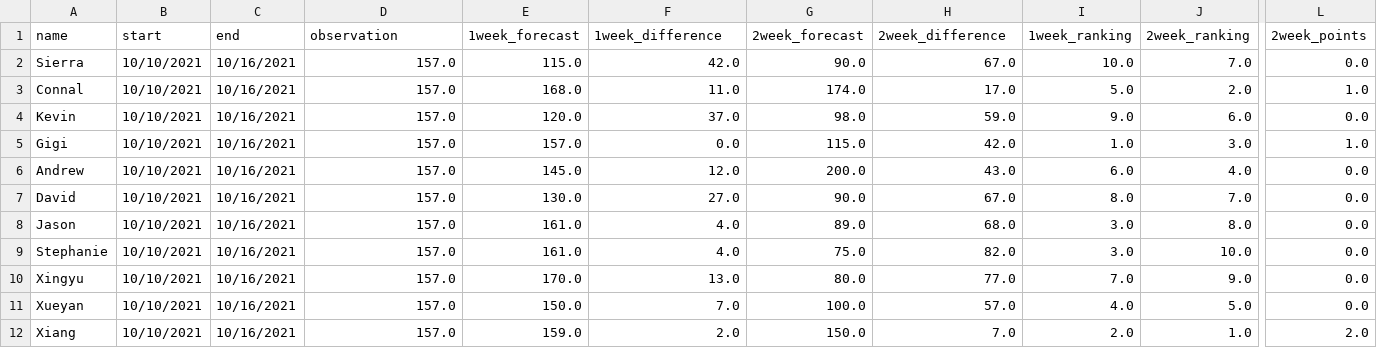
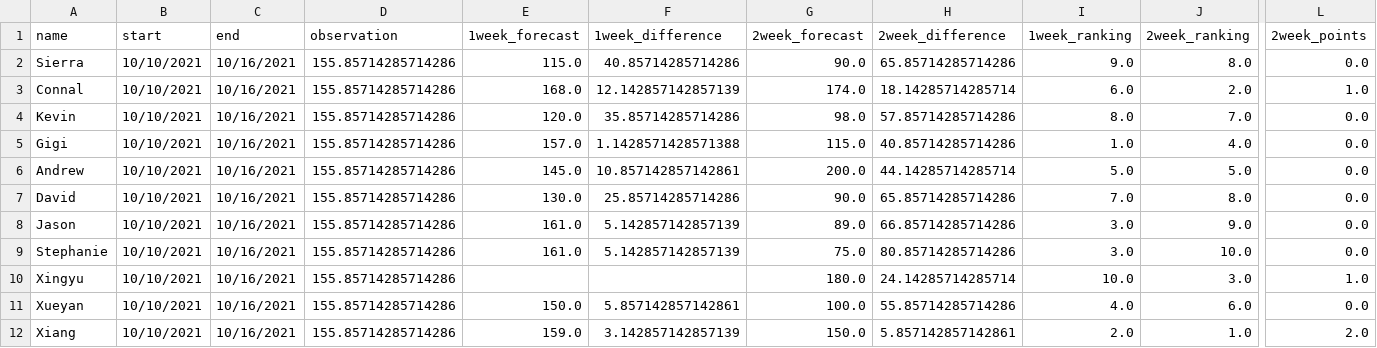
Before and after one commit to HAS-Tools-Fall2021/Forecasting21, a CSV file: weekly_results/forecast_week7_results.csv, drawn as a sheet; only a part is shown, gaps mark what is left out; the diff names each change by its address in the sheet, - before the commit and + after, or states it on an @@ line.

Commit message:
Week 7 Forecast Judging (10/16 data updated)
Also corrected format and syntax errors or warnings for all scripts referring to Linter's reminders.

```diff
--- a/weekly_results/forecast_week7_results.csv
+++ b/weekly_results/forecast_week7_results.csv
-D2:D12 (observation): 157.0
+D2:D12 (observation): 155.85714285714286
-F2 (1week_difference): 42.0
+F2 (1week_difference): 40.85714285714286
-H2 (2week_difference): 67.0
+H2 (2week_difference): 65.85714285714286
-I2 (1week_ranking): 10.0
+I2 (1week_ranking): 9.0
-J2 (2week_ranking): 7.0
+J2 (2week_ranking): 8.0
-F3 (1week_difference): 11.0
+F3 (1week_difference): 12.142857142857139
-H3 (2week_difference): 17.0
+H3 (2week_difference): 18.14285714285714
-I3 (1week_ranking): 5.0
+I3 (1week_ranking): 6.0
-F4 (1week_difference): 37.0
+F4 (1week_difference): 35.85714285714286
-H4 (2week_difference): 59.0
+H4 (2week_difference): 57.85714285714286
-I4 (1week_ranking): 9.0
+I4 (1week_ranking): 8.0
-J4 (2week_ranking): 6.0
+J4 (2week_ranking): 7.0
-F5 (1week_difference): 0.0
+F5 (1week_difference): 1.1428571428571388
-H5 (2week_difference): 42.0
+H5 (2week_difference): 40.85714285714286
-J5 (2week_ranking): 3.0
+J5 (2week_ranking): 4.0
-L5 (2week_points): 1.0
+L5 (2week_points): 0.0
-F6 (1week_difference): 12.0
+F6 (1week_difference): 10.857142857142861
-H6 (2week_difference): 43.0
+H6 (2week_difference): 44.14285714285714
-I6 (1week_ranking): 6.0
+I6 (1week_ranking): 5.0
-J6 (2week_ranking): 4.0
+J6 (2week_ranking): 5.0
-F7 (1week_difference): 27.0
+F7 (1week_difference): 25.85714285714286
-H7 (2week_difference): 67.0
+H7 (2week_difference): 65.85714285714286
-I7 (1week_ranking): 8.0
+I7 (1week_ranking): 7.0
-J7 (2week_ranking): 7.0
+J7 (2week_ranking): 8.0
-F8:F9 (1week_difference): 4.0
+F8:F9 (1week_difference): 5.142857142857139
-H8 (2week_difference): 68.0
+H8 (2week_difference): 66.85714285714286
-J8 (2week_ranking): 8.0
+J8 (2week_ranking): 9.0
-H9 (2week_difference): 82.0
+H9 (2week_difference): 80.85714285714286
-E10 (1week_forecast): 170.0
+E10 (1week_forecast): (empty)
-F10 (1week_difference): 13.0
+F10 (1week_difference): (empty)
-G10 (2week_forecast): 80.0
+G10 (2week_forecast): 180.0
-H10 (2week_difference): 77.0
+H10 (2week_difference): 24.14285714285714
-I10 (1week_ranking): 7.0
+I10 (1week_ranking): 10.0
-J10 (2week_ranking): 9.0
+J10 (2week_ranking): 3.0
-L10 (2week_points): 0.0
+L10 (2week_points): 1.0
-F11 (1week_difference): 7.0
+F11 (1week_difference): 5.857142857142861
-H11 (2week_difference): 57.0
+H11 (2week_difference): 55.85714285714286
-J11 (2week_ranking): 5.0
+J11 (2week_ranking): 6.0
-F12 (1week_difference): 2.0
+F12 (1week_difference): 3.142857142857139
-H12 (2week_difference): 7.0
+H12 (2week_difference): 5.857142857142861
```
Also changed, not shown: weekly_results/score_details.csv, weekly_results/scoreboard_week7.csv, 9 other files.
